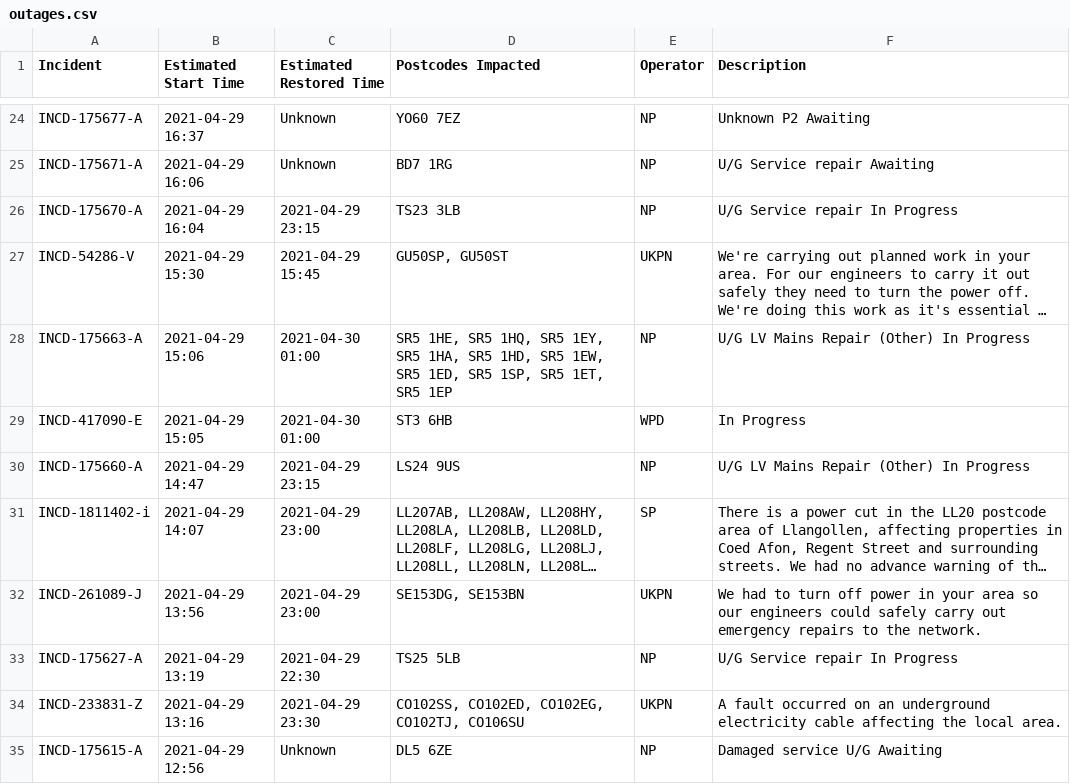
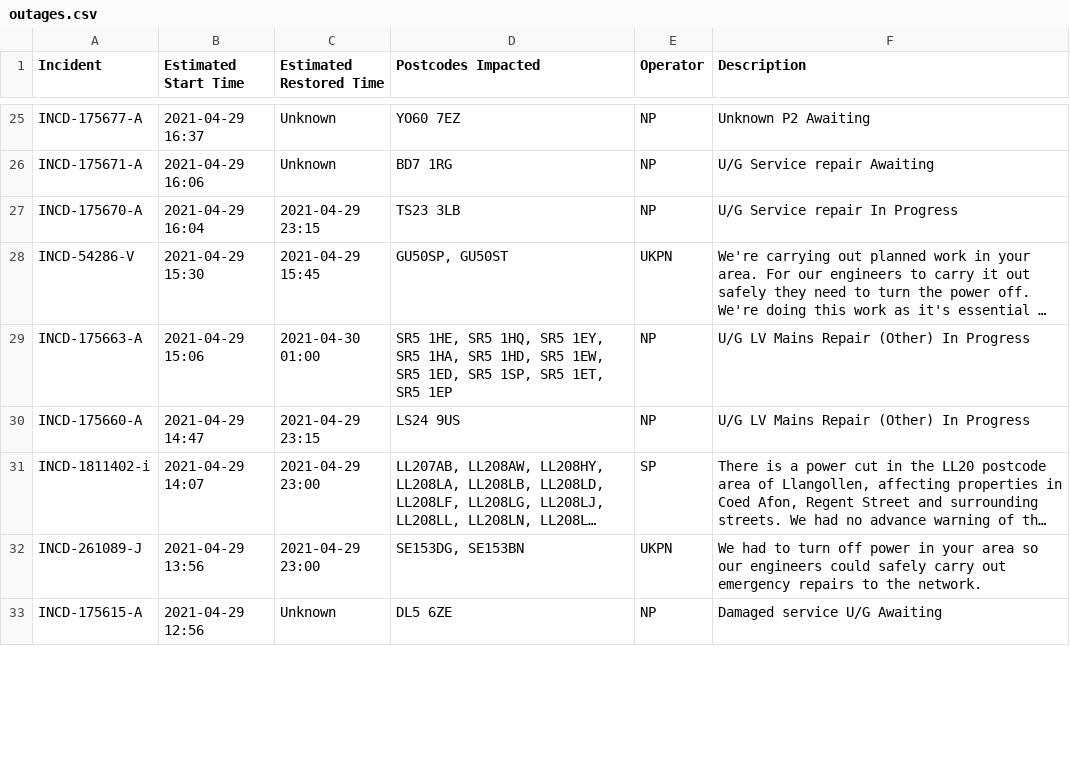
Before and after one commit to OSUKED/Outage-Watch, a CSV file: docs/data/outages.csv, drawn as a sheet; only a part is shown, gaps mark what is left out; long unchanged cells end in …; removed rows and columns are numbered as before the commit, all else as after; the diff covers the shown part only; the diff names each change by its address in the sheet, - before the commit and + after, or states it on an @@ line.

```diff
--- a/docs/data/outages.csv
+++ b/docs/data/outages.csv
-row 29: INCD-417090-E | 2021-04-29 15:05 | 2021-04-30 01:00 | ST3 6HB | WPD | In Progress
-row 33: INCD-175627-A | 2021-04-29 13:19 | 2021-04-29 22:30 | TS25 5LB | NP | U/G Service repair In Progress
-row 34: INCD-233831-Z | 2021-04-29 13:16 | 2021-04-29 23:30 | CO102SS, CO102ED, CO102EG, CO102TJ, CO106SU | UKPN | A fault occurred on an underground electricity cable affecting the local area.
```
Also changed, not shown: 2 added rows, 1 removed row, 12 moved rows and 8 edited cells elsewhere in this file, 8 other files.
